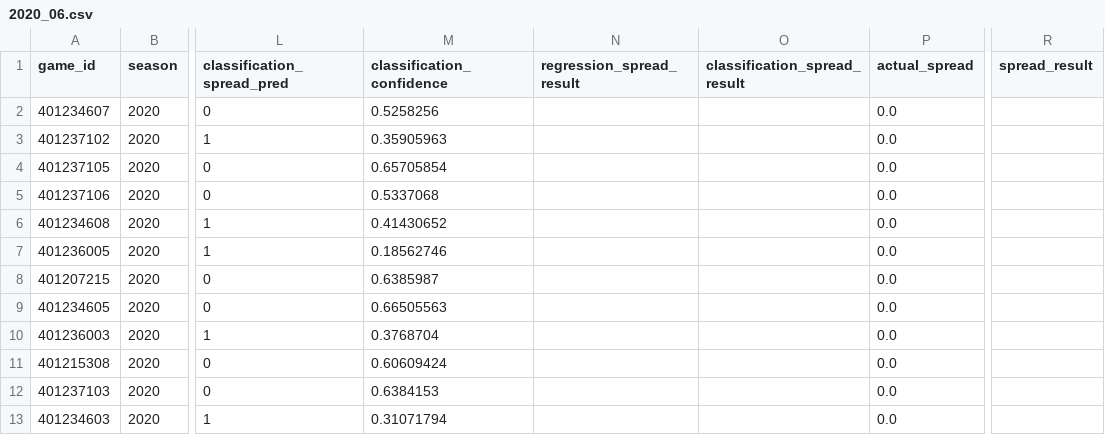
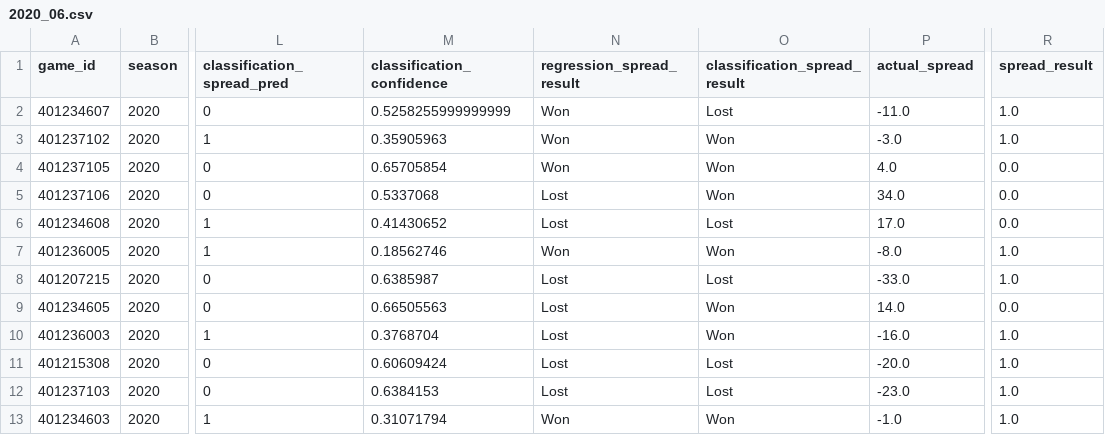
Before and after one commit to gardnmi/zillion_picks, a CSV file: zillion_picks/picks/free/2020_06.csv, drawn as a sheet; only a part is shown, gaps mark what is left out; the diff covers the shown part only; the diff names each change by its address in the sheet, - before the commit and + after, or states it on an @@ line.

Commit message:
updated picks

```diff
--- a/zillion_picks/picks/free/2020_06.csv
+++ b/zillion_picks/picks/free/2020_06.csv
-M2 (classification_confidence): 0.5258256
+M2 (classification_confidence): 0.5258255999999999
-N2:N4 (regression_spread_result): (empty)
+N2:N4 (regression_spread_result): Won
-O2 (classification_spread_result): (empty)
+O2 (classification_spread_result): Lost
-P2 (actual_spread): 0.0
+P2 (actual_spread): -11.0
-R2:R3 (spread_result): (empty)
+R2:R3 (spread_result): 1.0
-O3:O5 (classification_spread_result): (empty)
+O3:O5 (classification_spread_result): Won
-P3 (actual_spread): 0.0
+P3 (actual_spread): -3.0
-P4 (actual_spread): 0.0
+P4 (actual_spread): 4.0
-R4:R6 (spread_result): (empty)
+R4:R6 (spread_result): 0.0
-N5:N6 (regression_spread_result): (empty)
+N5:N6 (regression_spread_result): Lost
-P5 (actual_spread): 0.0
+P5 (actual_spread): 34.0
-O6 (classification_spread_result): (empty)
+O6 (classification_spread_result): Lost
-P6 (actual_spread): 0.0
+P6 (actual_spread): 17.0
-N7 (regression_spread_result): (empty)
+N7 (regression_spread_result): Won
-O7 (classification_spread_result): (empty)
+O7 (classification_spread_result): Won
-P7 (actual_spread): 0.0
+P7 (actual_spread): -8.0
-R7:R8 (spread_result): (empty)
+R7:R8 (spread_result): 1.0
-N8:N12 (regression_spread_result): (empty)
+N8:N12 (regression_spread_result): Lost
-O8 (classification_spread_result): (empty)
+O8 (classification_spread_result): Lost
-P8 (actual_spread): 0.0
+P8 (actual_spread): -33.0
-O9:O10 (classification_spread_result): (empty)
+O9:O10 (classification_spread_result): Won
-P9 (actual_spread): 0.0
+P9 (actual_spread): 14.0
-R9 (spread_result): (empty)
+R9 (spread_result): 0.0
-P10 (actual_spread): 0.0
+P10 (actual_spread): -16.0
-R10:R13 (spread_result): (empty)
+R10:R13 (spread_result): 1.0
-O11:O12 (classification_spread_result): (empty)
+O11:O12 (classification_spread_result): Lost
-P11 (actual_spread): 0.0
+P11 (actual_spread): -20.0
-P12 (actual_spread): 0.0
+P12 (actual_spread): -23.0
-N13 (regression_spread_result): (empty)
+N13 (regression_spread_result): Won
-O13 (classification_spread_result): (empty)
+O13 (classification_spread_result): Won
-P13 (actual_spread): 0.0
+P13 (actual_spread): -1.0
```
Also changed, not shown: 1 removed row and 48 edited cells elsewhere in this file.
